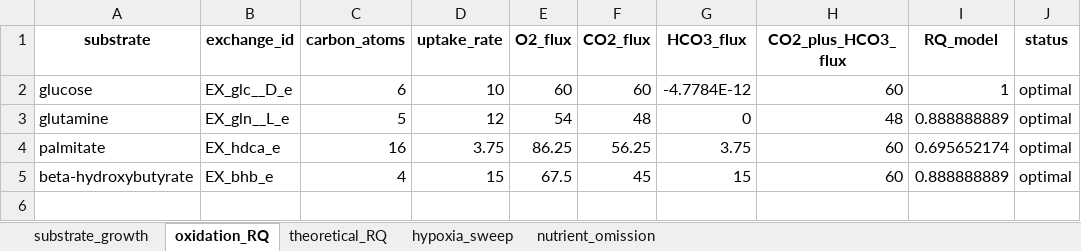
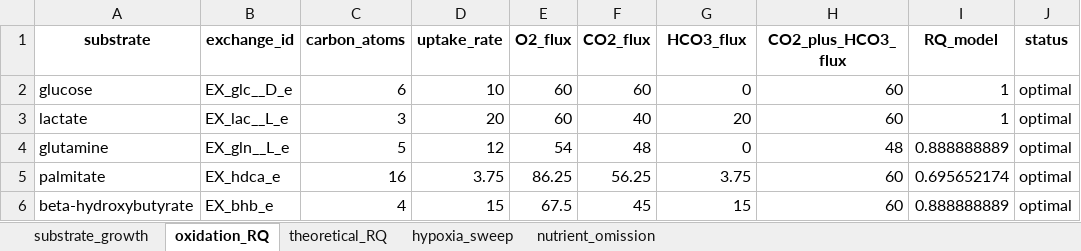
Before and after one commit to SchroederLabWSU/ecMMU1868-TPS, an Excel workbook: results/02_phenotypic_validation/validation_results_iMMU1867.xlsx, sheet oxidation_RQ, drawn as a sheet; values as stored, in another font and other column widths than the file's, no borders; the diff names each change by its address in the sheet, - before the commit and + after, or states it on an @@ line.

Commit message:
Corrected phenotypic validations
Added lactate to the tests

```diff
--- a/results/02_phenotypic_validation/validation_results_iMMU1867.xlsx (sheet oxidation_RQ)
+++ b/results/02_phenotypic_validation/validation_results_iMMU1867.xlsx (sheet oxidation_RQ)
-G2 (HCO3_flux): -4.7784E-12
+G2 (HCO3_flux): 0
+row 3: lactate | EX_lac__L_e | 3 | 20 | 60 | 40 | 20 | 60 | 1 | optimal
```
Also changed, not shown: sheet hypoxia_sweep, sheet nutrient_omission, sheet substrate_growth, 1 other file.
